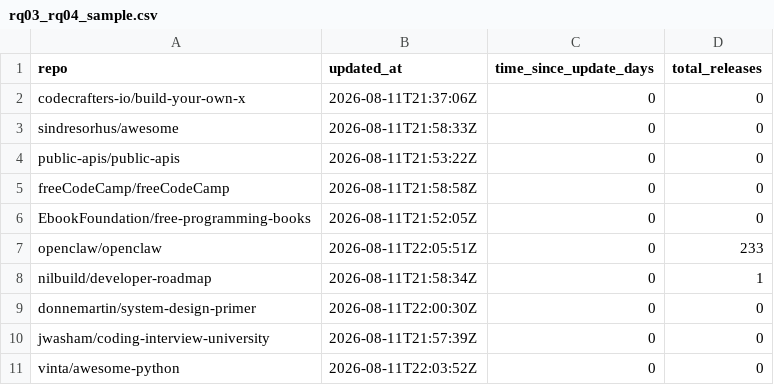
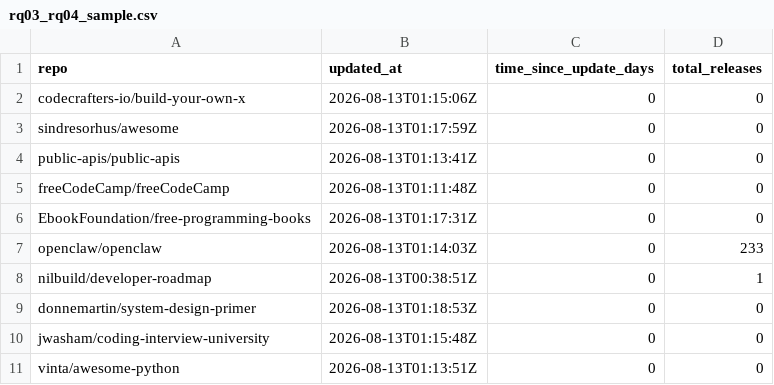
Before and after one commit to jaoppb/laboratorio-experimentacao-de-software, a CSV file: lab01/dados/rq03_rq04_sample.csv, drawn as a sheet.

```diff
--- a/lab01/dados/rq03_rq04_sample.csv
+++ b/lab01/dados/rq03_rq04_sample.csv
@@ -1,11 +1,11 @@
 repo,updated_at,time_since_update_days,total_releases
-codecrafters-io/build-your-own-x,2026-08-11T21:37:06Z,0,0
-sindresorhus/awesome,2026-08-11T21:58:33Z,0,0
-public-apis/public-apis,2026-08-11T21:53:22Z,0,0
-freeCodeCamp/freeCodeCamp,2026-08-11T21:58:58Z,0,0
-EbookFoundation/free-programming-books,2026-08-11T21:52:05Z,0,0
-openclaw/openclaw,2026-08-11T22:05:51Z,0,233
-nilbuild/developer-roadmap,2026-08-11T21:58:34Z,0,1
-donnemartin/system-design-primer,2026-08-11T22:00:30Z,0,0
-jwasham/coding-interview-university,2026-08-11T21:57:39Z,0,0
-vinta/awesome-python,2026-08-11T22:03:52Z,0,0
+codecrafters-io/build-your-own-x,2026-08-13T01:15:06Z,0,0
+sindresorhus/awesome,2026-08-13T01:17:59Z,0,0
+public-apis/public-apis,2026-08-13T01:13:41Z,0,0
+freeCodeCamp/freeCodeCamp,2026-08-13T01:11:48Z,0,0
+EbookFoundation/free-programming-books,2026-08-13T01:17:31Z,0,0
+openclaw/openclaw,2026-08-13T01:14:03Z,0,233
+nilbuild/developer-roadmap,2026-08-13T00:38:51Z,0,1
+donnemartin/system-design-primer,2026-08-13T01:18:53Z,0,0
+jwasham/coding-interview-university,2026-08-13T01:15:48Z,0,0
+vinta/awesome-python,2026-08-13T01:13:51Z,0,0
```
Also changed, not shown: lab01/dados/rq05_rq06_sample.csv, 38 other files.
